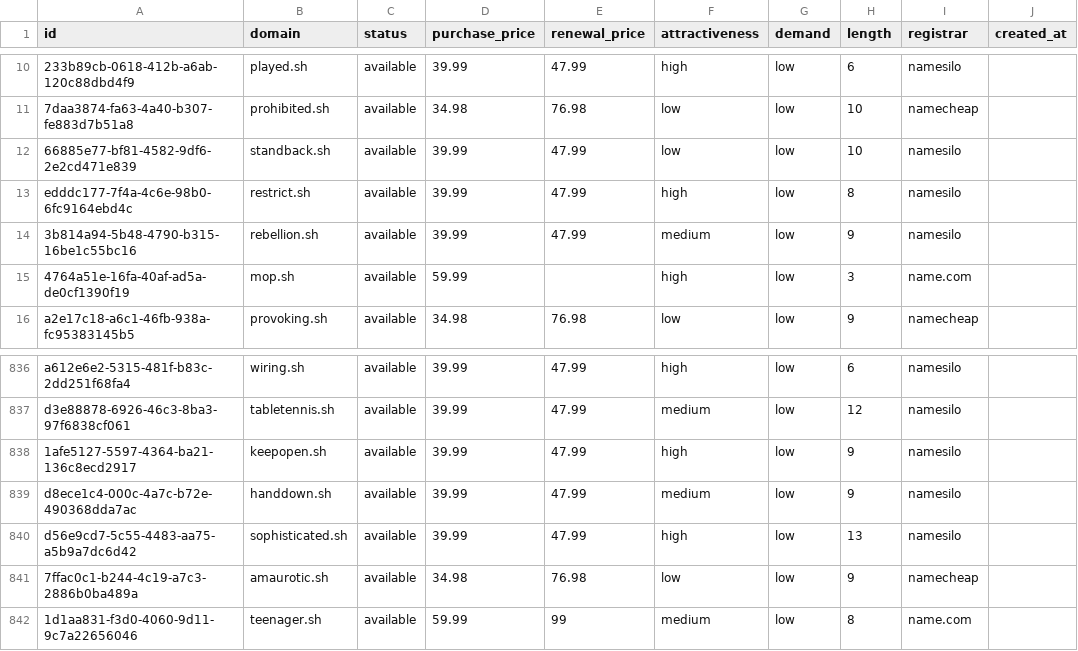
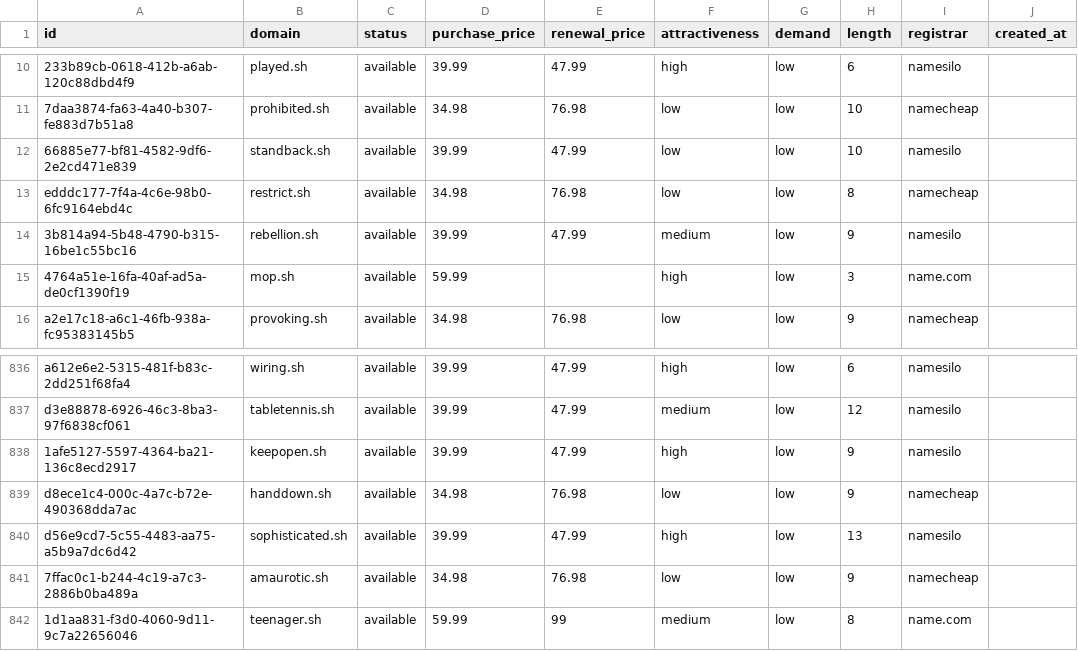
Before and after one commit to UniqueDomains/sh-oneword-domains, a CSV file: sh.csv, drawn as a sheet; only a part is shown, gaps mark what is left out; the diff names each change by its address in the sheet, - before the commit and + after, or states it on an @@ line.

Commit message:
Domains update

```diff
--- a/sh.csv
+++ b/sh.csv
-D13 (purchase_price): 39.99
+D13 (purchase_price): 34.98
-E13 (renewal_price): 47.99
+E13 (renewal_price): 76.98
-F13 (attractiveness): high
+F13 (attractiveness): low
-I13 (registrar): namesilo
+I13 (registrar): namecheap
-D839 (purchase_price): 39.99
+D839 (purchase_price): 34.98
-E839 (renewal_price): 47.99
+E839 (renewal_price): 76.98
-F839 (attractiveness): medium
+F839 (attractiveness): low
-I839 (registrar): namesilo
+I839 (registrar): namecheap
```
Also changed, not shown: 4 other files.
